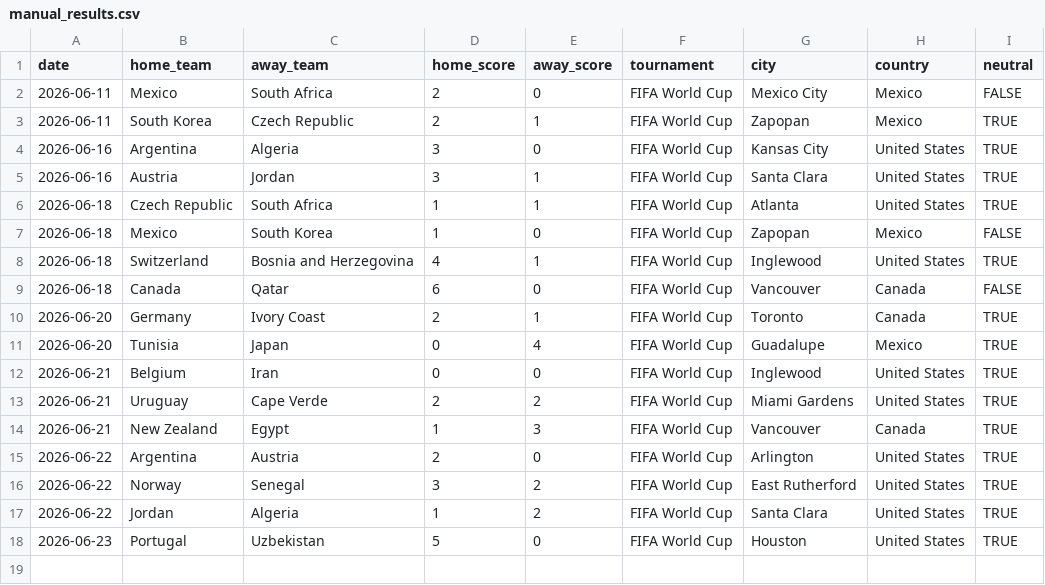
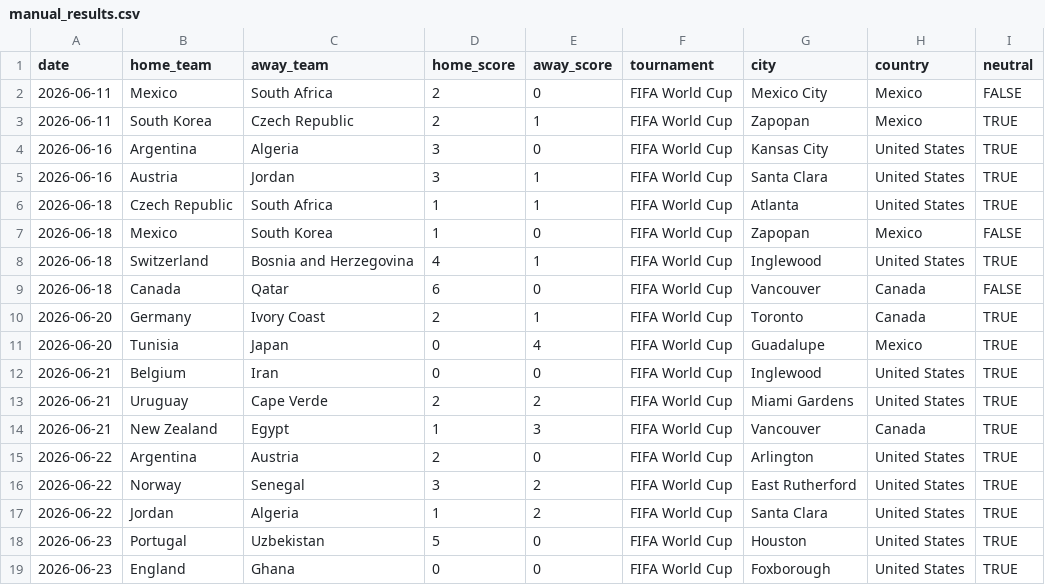
Before and after one commit to JustusVermaakSkystrm/ig-trading-bot, a CSV file: worldcup/data/manual_results.csv, drawn as a sheet.

```diff
--- a/worldcup/data/manual_results.csv
+++ b/worldcup/data/manual_results.csv
@@ -18 +18,2 @@ date,home_team,away_team,home_score,away_score,tournament,city,country,neutral
 2026-06-23,Portugal,Uzbekistan,5,0,FIFA World Cup,Houston,United States,TRUE
+2026-06-23,England,Ghana,0,0,FIFA World Cup,Foxborough,United States,TRUE
```
Also changed, not shown: worldcup/outputs/match_probabilities.csv, worldcup/outputs/prediction_log.csv, 9 other files.
